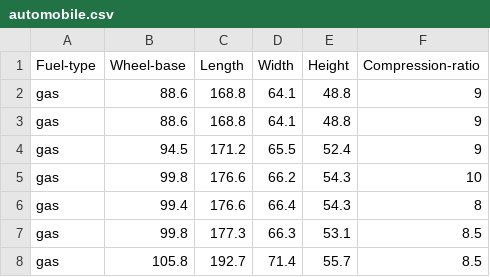
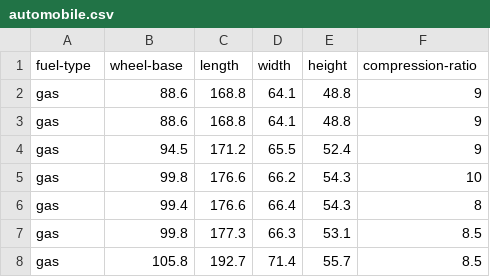
Before and after one commit to natty1973/automobile2, a CSV file: automobile.csv, drawn as a sheet; only a part is shown.

Commit message:
Add files via upload

```diff
--- a/automobile.csv
+++ b/automobile.csv
@@ -1,2 +1,2 @@
-Fuel-type,Wheel-base,Length,Width,Height,Compression-ratio
+fuel-type,wheel-base,length,width,height,compression-ratio
 gas,88.6,168.8,64.1,48.8,9
```
